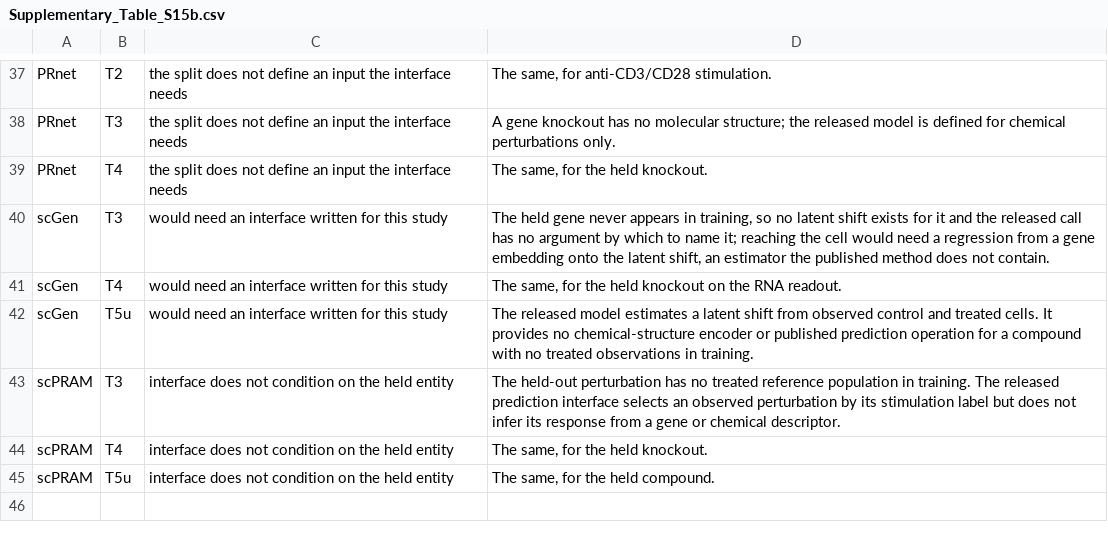
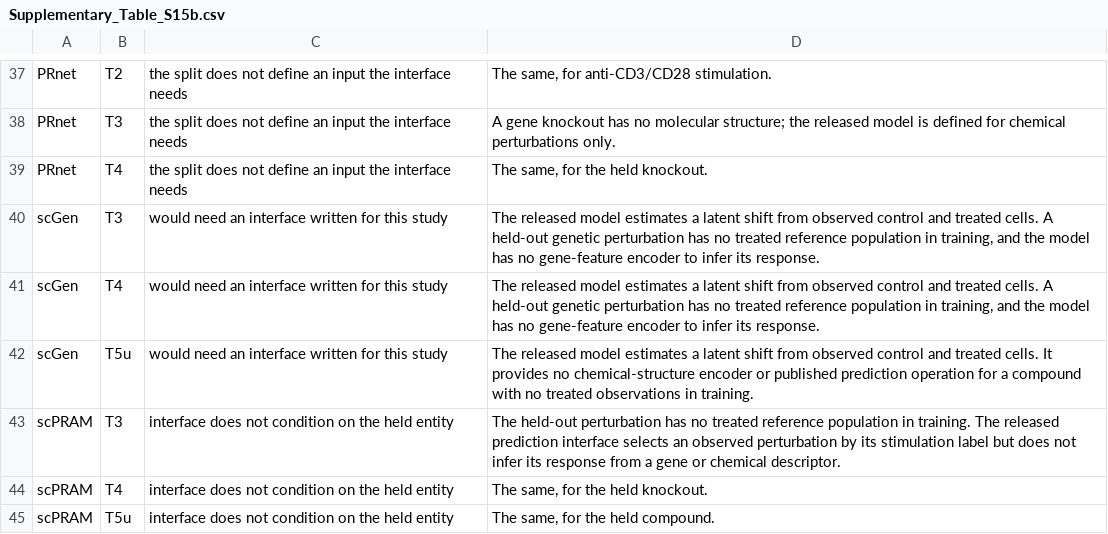
Before and after one commit to Chan-Hee/ivcbench, a CSV file: results/_paper/supplementary_tables/Supplementary_Table_S15b.csv, drawn as a sheet; only a part is shown, gaps mark what is left out.

```diff
--- a/results/_paper/supplementary_tables/Supplementary_Table_S15b.csv
+++ b/results/_paper/supplementary_tables/Supplementary_Table_S15b.csv
@@ -39,4 +39,4 @@ PRnet,T3,the split does not define an input the interface needs,A gene knockout
 PRnet,T4,the split does not define an input the interface needs,"The same, for the held knockout."
-scGen,T3,would need an interface written for this study,"The held gene never appears in training, so no latent shift exists for it and the released call has no argument by which to name it; reaching the cell would need a regression from a gene embedding onto the latent shift, an estimator the published method does not contain."
-scGen,T4,would need an interface written for this study,"The same, for the held knockout on the RNA readout."
+scGen,T3,would need an interface written for this study,"The released model estimates a latent shift from observed control and treated cells. A held-out genetic perturbation has no treated reference population in training, and the model has no gene-feature encoder to infer its response."
+scGen,T4,would need an interface written for this study,"The released model estimates a latent shift from observed control and treated cells. A held-out genetic perturbation has no treated reference population in training, and the model has no gene-feature encoder to infer its response."
 scGen,T5u,would need an interface written for this study,The released model estimates a latent shift from observed control and treated cells. It provides no chemical-structure encoder or published prediction operation for a compound with no treated observations in training.
```
Also changed, not shown: 1 other file.
